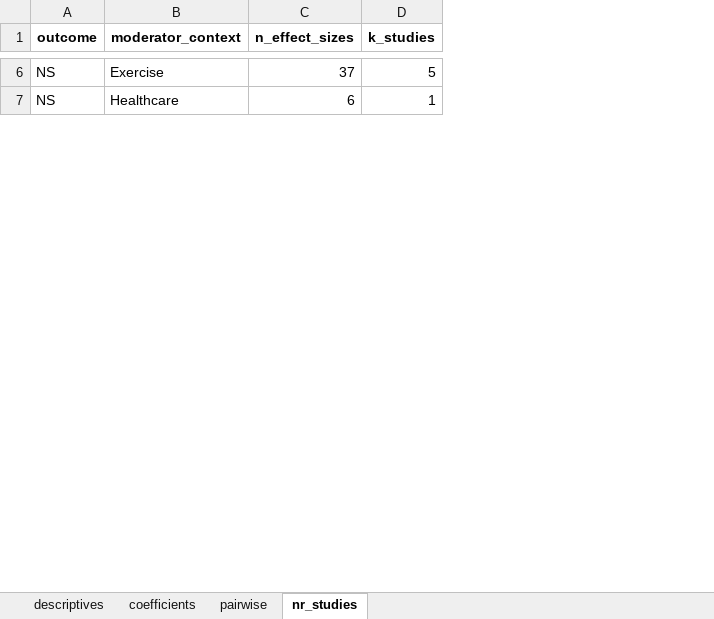
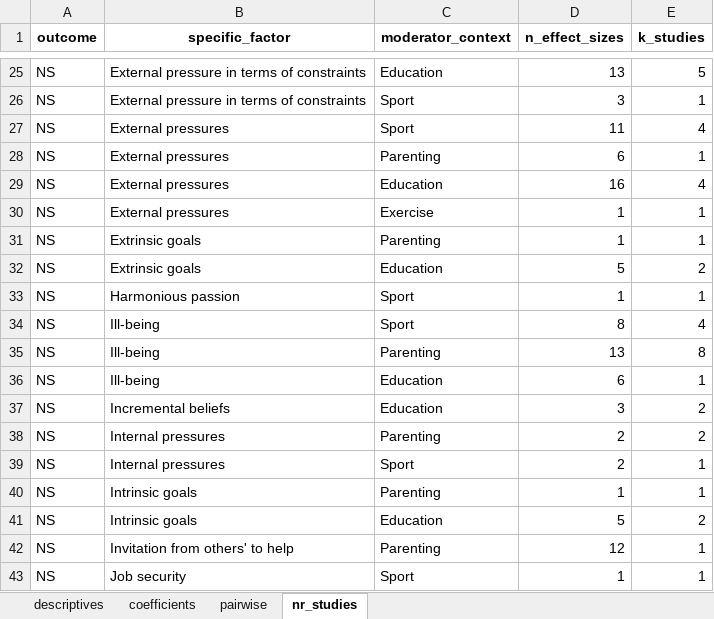
Before and after one commit to antonkalen/meta-analys-corr, an Excel workbook: output/11-specific-context.xlsx, sheet nr_studies, drawn as a sheet; only a part is shown, gaps mark what is left out; values as stored, in another font and other column widths than the file's, no borders; addresses are those after the commit; the diff covers the shown part only; the diff names each change by its address in the sheet, - before the commit and + after, or states it on an @@ line.

```diff
--- a/output/11-specific-context.xlsx (sheet nr_studies)
+++ b/output/11-specific-context.xlsx (sheet nr_studies)
+column B (specific_factor), row 25: External pressure in terms of constraints; row 28: External pressures
-C25 (moderator_context): Exercise
+C25 (moderator_context): Education
-D25 (n_effect_sizes): 37
+D25 (n_effect_sizes): 13
+row 26: NS | External pressure in terms of constraints | Sport | 3 | 1
+row 27: NS | External pressures | Sport | 11 | 4
-C28 (moderator_context): Healthcare
+C28 (moderator_context): Parenting
+row 29: NS | External pressures | Education | 16 | 4
+row 30: NS | External pressures | Exercise | 1 | 1
+row 31: NS | Extrinsic goals | Parenting | 1 | 1
+row 32: NS | Extrinsic goals | Education | 5 | 2
+row 33: NS | Harmonious passion | Sport | 1 | 1
+row 34: NS | Ill-being | Sport | 8 | 4
+row 35: NS | Ill-being | Parenting | 13 | 8
+row 36: NS | Ill-being | Education | 6 | 1
+row 37: NS | Incremental beliefs | Education | 3 | 2
+row 38: NS | Internal pressures | Parenting | 2 | 2
+row 39: NS | Internal pressures | Sport | 2 | 1
+row 40: NS | Intrinsic goals | Parenting | 1 | 1
+row 41: NS | Intrinsic goals | Education | 5 | 2
+row 42: NS | Invitation from others' to help | Parenting | 12 | 1
+row 43: NS | Job security | Sport | 1 | 1
```
Also changed, not shown: 159 added rows and 16 edited cells elsewhere in this sheet, sheet coefficients, sheet pairwise, sheet descriptives, output/08-specific.xlsx, output/09-specific-design.xlsx, 5 other files.
